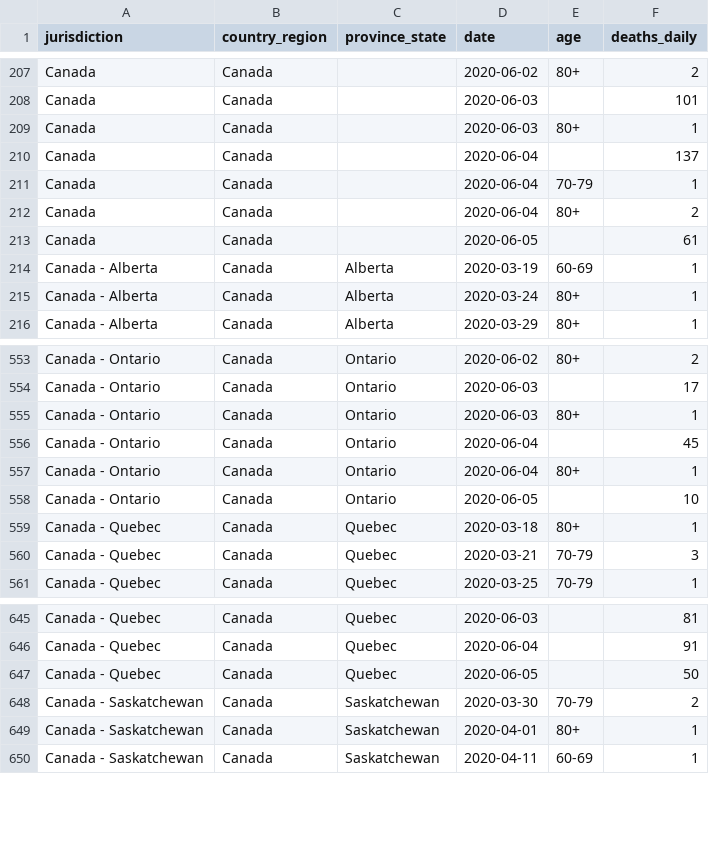
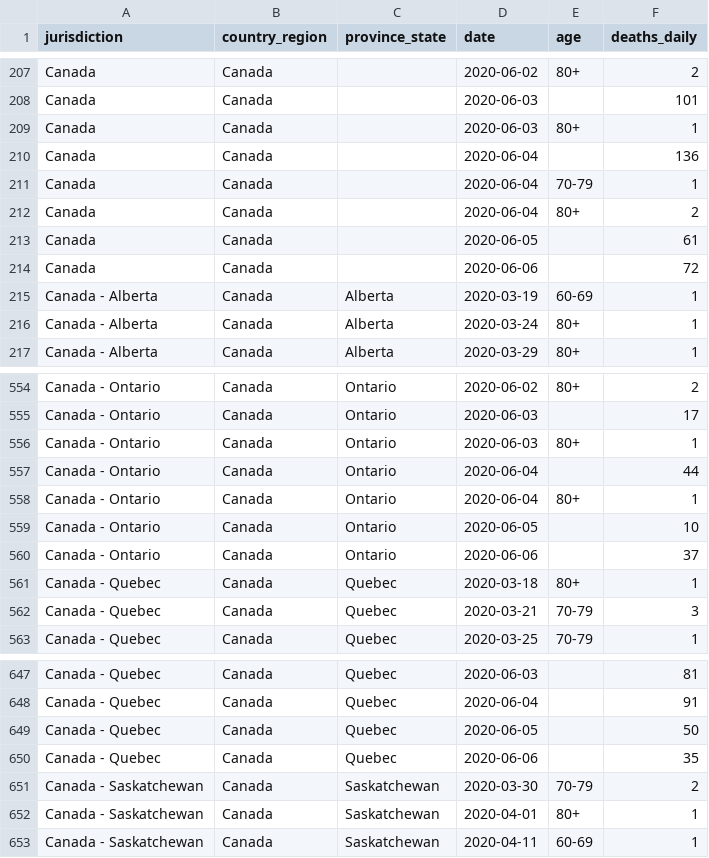
Before and after one commit to ApexRMS/covid19sim, a CSV file: data/deaths-detailed-canada-output.csv, drawn as a sheet; only a part is shown, gaps mark what is left out.

Commit message:
2020-06-07 data/forecast update

```diff
--- a/data/deaths-detailed-canada-output.csv
+++ b/data/deaths-detailed-canada-output.csv
@@ -209,3 +209,3 @@ Canada,Canada,,2020-06-03,,101
 Canada,Canada,,2020-06-03,80+,1
-Canada,Canada,,2020-06-04,,137
+Canada,Canada,,2020-06-04,,136
 Canada,Canada,,2020-06-04,70-79,1
@@ -213,2 +213,3 @@ Canada,Canada,,2020-06-04,80+,2
 Canada,Canada,,2020-06-05,,61
+Canada,Canada,,2020-06-06,,72
 Canada - Alberta,Canada,Alberta,2020-03-19,60-69,1
@@ -555,5 +556,6 @@ Canada - Ontario,Canada,Ontario,2020-06-03,,17
 Canada - Ontario,Canada,Ontario,2020-06-03,80+,1
-Canada - Ontario,Canada,Ontario,2020-06-04,,45
+Canada - Ontario,Canada,Ontario,2020-06-04,,44
 Canada - Ontario,Canada,Ontario,2020-06-04,80+,1
 Canada - Ontario,Canada,Ontario,2020-06-05,,10
+Canada - Ontario,Canada,Ontario,2020-06-06,,37
 Canada - Quebec,Canada,Quebec,2020-03-18,80+,1
@@ -647,2 +649,3 @@ Canada - Quebec,Canada,Quebec,2020-06-04,,91
 Canada - Quebec,Canada,Quebec,2020-06-05,,50
+Canada - Quebec,Canada,Quebec,2020-06-06,,35
 Canada - Saskatchewan,Canada,Saskatchewan,2020-03-30,70-79,2
```
Also changed, not shown: 11 other files.
